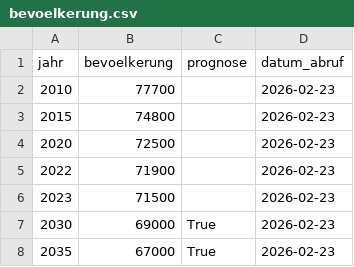
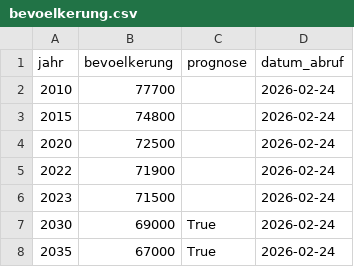
Before and after one commit to StammenKai/data_ruhrpot, a CSV file: output/bevoelkerung.csv, drawn as a sheet.

```diff
--- a/output/bevoelkerung.csv
+++ b/output/bevoelkerung.csv
@@ -1,8 +1,8 @@
 jahr,bevoelkerung,prognose,datum_abruf
-2010,77700,,2026-02-23
-2015,74800,,2026-02-23
-2020,72500,,2026-02-23
-2022,71900,,2026-02-23
-2023,71500,,2026-02-23
-2030,69000,True,2026-02-23
-2035,67000,True,2026-02-23
+2010,77700,,2026-02-24
+2015,74800,,2026-02-24
+2020,72500,,2026-02-24
+2022,71900,,2026-02-24
+2023,71500,,2026-02-24
+2030,69000,True,2026-02-24
+2035,67000,True,2026-02-24
```
Also changed, not shown: 18 other files.
